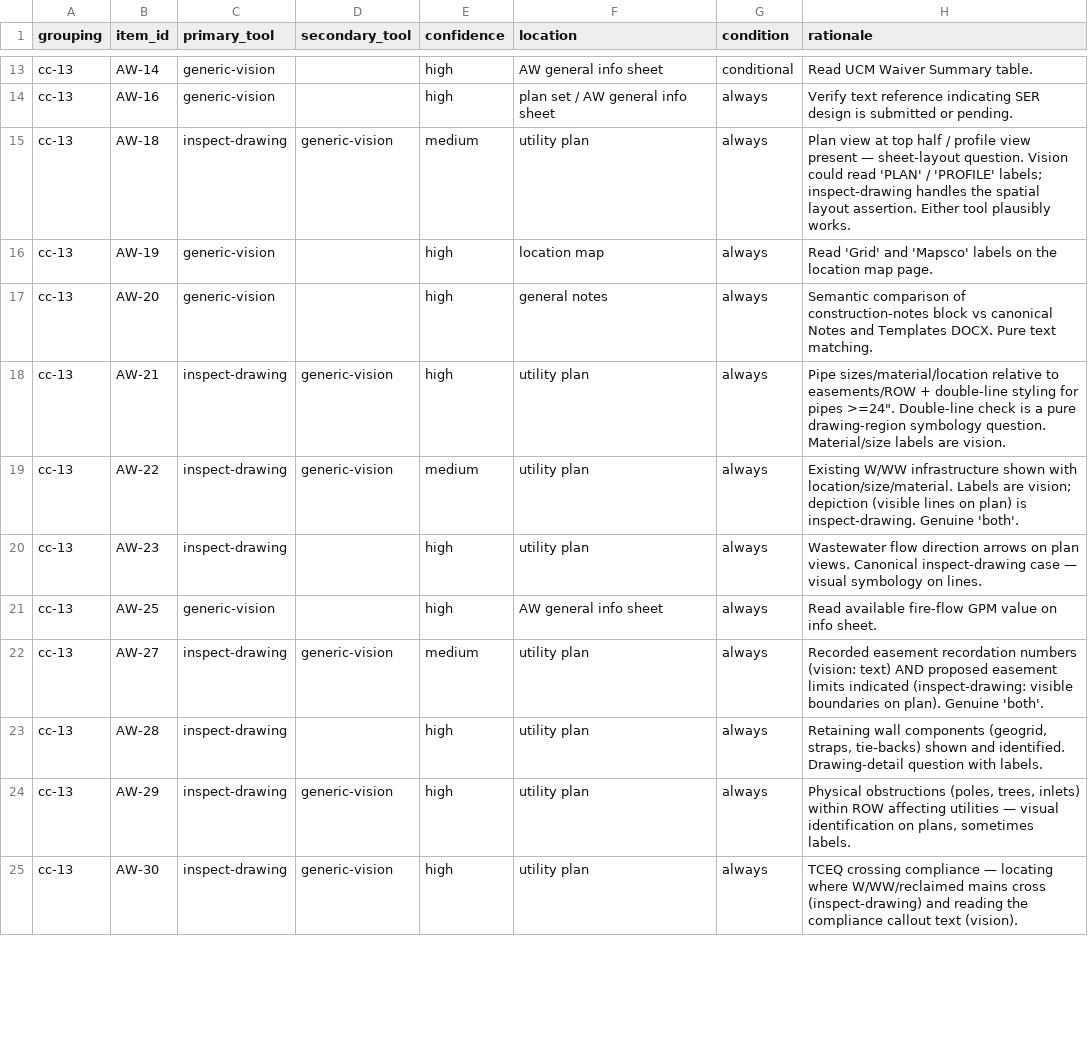
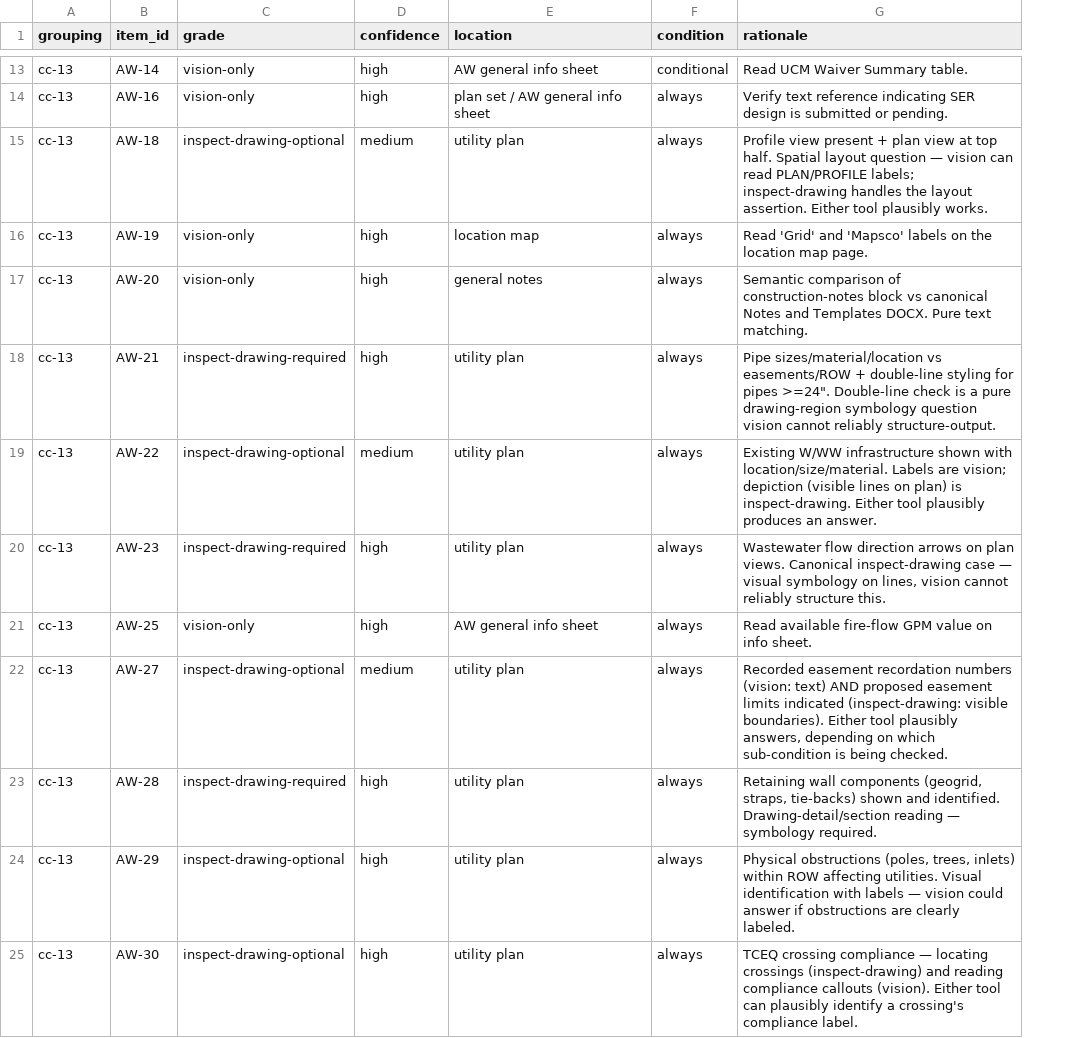
Before and after one commit to wnavey/winston, a TSV file: workspaces/cc-vision-classification/cc-classification.tsv, drawn as a sheet; only a part is shown, gaps mark what is left out; removed rows and columns are numbered as before the commit, all else as after; the diff covers the shown part only; the diff names each change by its address in the sheet, - before the commit and + after, or states it on an @@ line.

```diff
--- a/workspaces/cc-vision-classification/cc-classification.tsv
+++ b/workspaces/cc-vision-classification/cc-classification.tsv
-column C (primary_tool), rows 13-25: generic-vision | generic-vision | inspect-drawing | generic-vision | generic-vision | inspect-drawing | inspect-drawing | inspect-drawing | generic-vision | inspect-drawing | inspect-drawing | inspect-drawing | inspect-drawing
-column D (secondary_tool), rows 15-25: generic-vision |  |  | generic-vision | generic-vision |  |  | generic-vision |  | generic-vision | generic-vision
+column C (grade), rows 13-25: vision-only | vision-only | inspect-drawing-optional | vision-only | vision-only | inspect-drawing-required | inspect-drawing-optional | inspect-drawing-required | vision-only | inspect-drawing-optional | inspect-drawing-required | inspect-drawing-optional | inspect-drawing-optional
-G15 (rationale): Plan view at top half / profile view present — sheet-layout question. Vision could read 'PLAN' / 'PROFILE' labels; inspect-drawing handles the spatial layout assertion.…
+G15 (rationale): Profile view present + plan view at top half. Spatial layout question — vision can read PLAN/PROFILE labels; inspect-drawing handles the layout assertion.…
-G18 (rationale): Pipe sizes/material/location relative to easements/ROW + double-line styling for pipes >=24". Double-line check is a pure drawing-region symbology question. Material/size labels are vision.
+G18 (rationale): Pipe sizes/material/location vs easements/ROW + double-line styling for pipes >=24". Double-line check is a pure drawing-region symbology question vision cannot reliably structure-output.
-G19 (rationale): …is inspect-drawing. Genuine 'both'.
+G19 (rationale): …is inspect-drawing. Either tool plausibly produces an answer.
-G20 (rationale): …symbology on lines.
+G20 (rationale): …symbology on lines, vision cannot reliably structure this.
-G22 (rationale): …(inspect-drawing: visible boundaries on plan). Genuine 'both'.
+G22 (rationale): …(inspect-drawing: visible boundaries). Either tool plausibly answers, depending on which sub-condition is being checked.
-G23 (rationale): …and identified. Drawing-detail question with labels.
+G23 (rationale): …and identified. Drawing-detail/section reading — symbology required.
-G24 (rationale): …ROW affecting utilities — visual identification on plans, sometimes labels.
+G24 (rationale): …ROW affecting utilities. Visual identification with labels — vision could answer if obstructions are clearly labeled.
-G25 (rationale): …— locating where W/WW/reclaimed mains cross (inspect-drawing) and reading the compliance callout text (vision).
+G25 (rationale): …— locating crossings (inspect-drawing) and reading compliance callouts (vision). Either tool can plausibly identify a crossing's compliance label.
```
Also changed, not shown: 8 edited cells elsewhere in this file, 1 other file.
